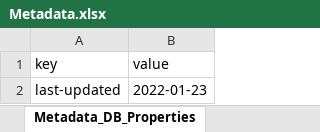
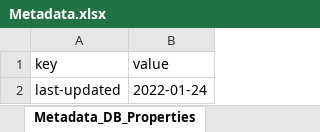
Before and after one commit to IBM/covid19-india-data, an Excel workbook: data/xlsx/Metadata.xlsx, sheet Metadata_DB_Properties, drawn as a sheet; values as stored, in another font and other column widths than the file's, no borders; the diff names each change by its address in the sheet, - before the commit and + after, or states it on an @@ line.

```diff
--- a/data/xlsx/Metadata.xlsx (sheet Metadata_DB_Properties)
+++ b/data/xlsx/Metadata.xlsx (sheet Metadata_DB_Properties)
-B2 (value): 2022-01-23
+B2 (value): 2022-01-24
```
Also changed, not shown: sheet Metadata_Bulletin_Links, data/xlsx/DL.xlsx, data/xlsx/GA.xlsx, 57 other files.
